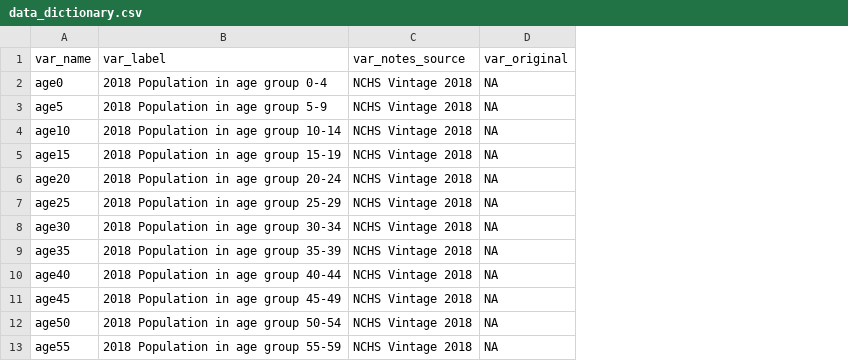
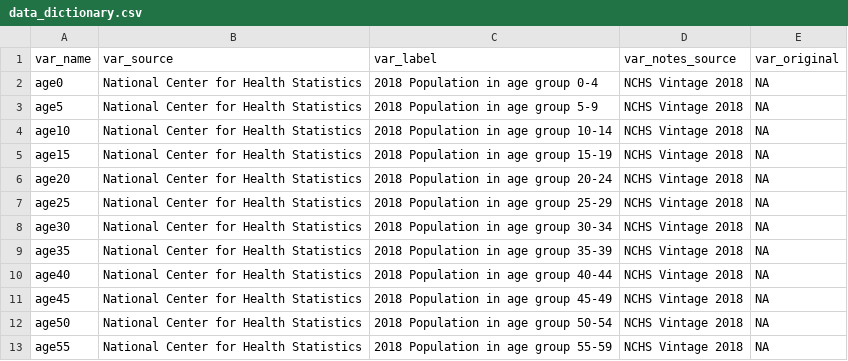
Before and after one commit to mkiang/county_preparedness, a CSV file: data/data_dictionary.csv, drawn as a sheet; only a part is shown; the diff names each change by its address in the sheet, - before the commit and + after, or states it on an @@ line.

Commit message:
Add back the main source

```diff
--- a/data/data_dictionary.csv
+++ b/data/data_dictionary.csv
+column B (var_source), rows 2-13: all National Center for Health Statistics
```
Also changed, not shown: 1 other file.
